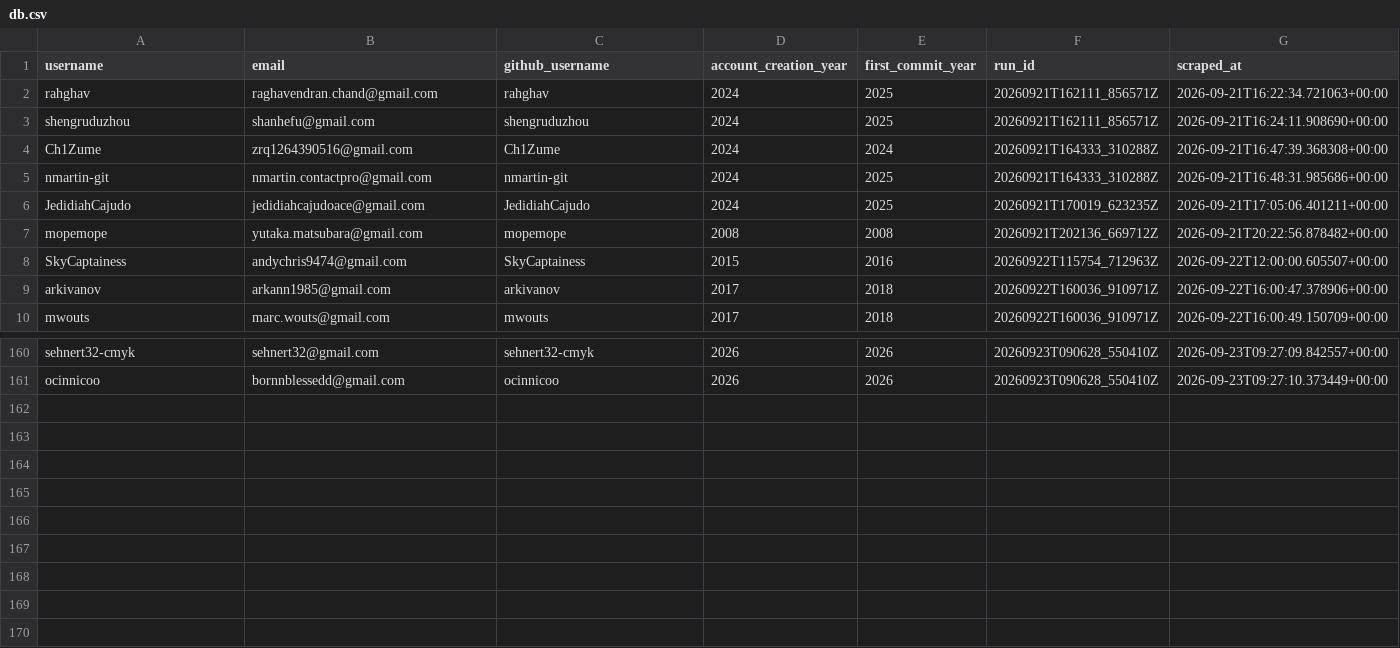
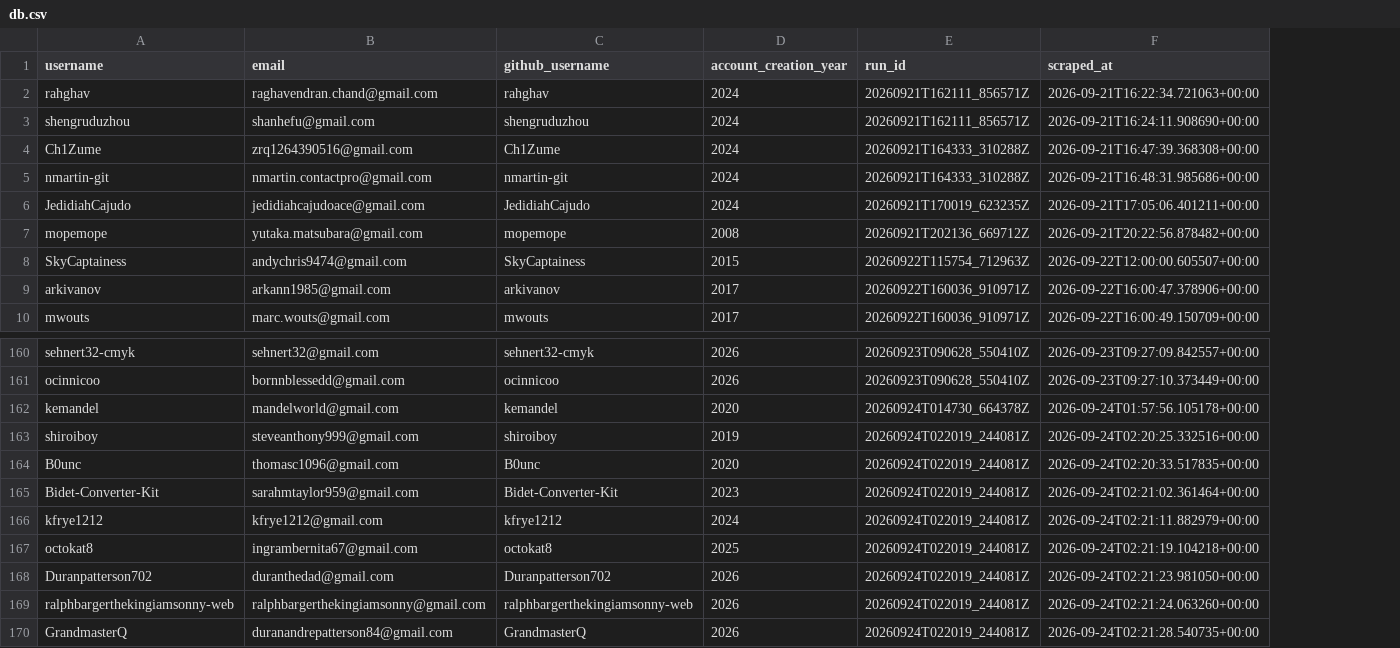
Before and after one commit to Hiroto-Kobayashi-30/Github-email-scraper, a CSV file: data/db.csv, drawn as a sheet; only a part is shown, gaps mark what is left out; removed rows and columns are numbered as before the commit, all else as after; the diff names each change by its address in the sheet, - before the commit and + after, or states it on an @@ line.

Commit message:
introduce concurrency, change year rule

```diff
--- a/data/db.csv
+++ b/data/db.csv
-column E (first_commit_year), rows 2-10: 2025 | 2025 | 2024 | 2025 | 2025 | 2008 | 2016 | 2018 | 2018; rows 160-161: 2026 | 2026
+row 162: kemandel | mandelworld@gmail.com | kemandel | 2020 | 20260924T014730_664378Z | 2026-09-24T01:57:56.105178+00:00
+row 163: shiroiboy | steveanthony999@gmail.com | shiroiboy | 2019 | 20260924T022019_244081Z | 2026-09-24T02:20:25.332516+00:00
+row 164: B0unc | thomasc1096@gmail.com | B0unc | 2020 | 20260924T022019_244081Z | 2026-09-24T02:20:33.517835+00:00
+row 165: Bidet-Converter-Kit | sarahmtaylor959@gmail.com | Bidet-Converter-Kit | 2023 | 20260924T022019_244081Z | 2026-09-24T02:21:02.361464+00:00
+row 166: kfrye1212 | kfrye1212@gmail.com | kfrye1212 | 2024 | 20260924T022019_244081Z | 2026-09-24T02:21:11.882979+00:00
+row 167: octokat8 | ingrambernita67@gmail.com | octokat8 | 2025 | 20260924T022019_244081Z | 2026-09-24T02:21:19.104218+00:00
+row 168: Duranpatterson702 | duranthedad@gmail.com | Duranpatterson702 | 2026 | 20260924T022019_244081Z | 2026-09-24T02:21:23.981050+00:00
+row 169: ralphbargerthekingiamsonny-web | ralphbargerthekingiamsonny@gmail.com | ralphbargerthekingiamsonny-web | 2026 | 20260924T022019_244081Z | 2026-09-24T02:21:24.063260+00:00
+row 170: GrandmasterQ | duranandrepatterson84@gmail.com | GrandmasterQ | 2026 | 20260924T022019_244081Z | 2026-09-24T02:21:28.540735+00:00
```
Also changed, not shown: 28 other files.
